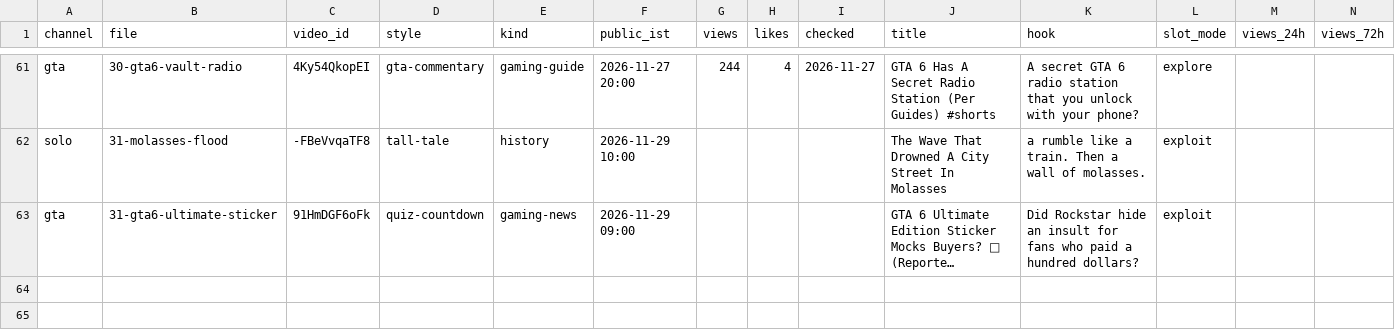
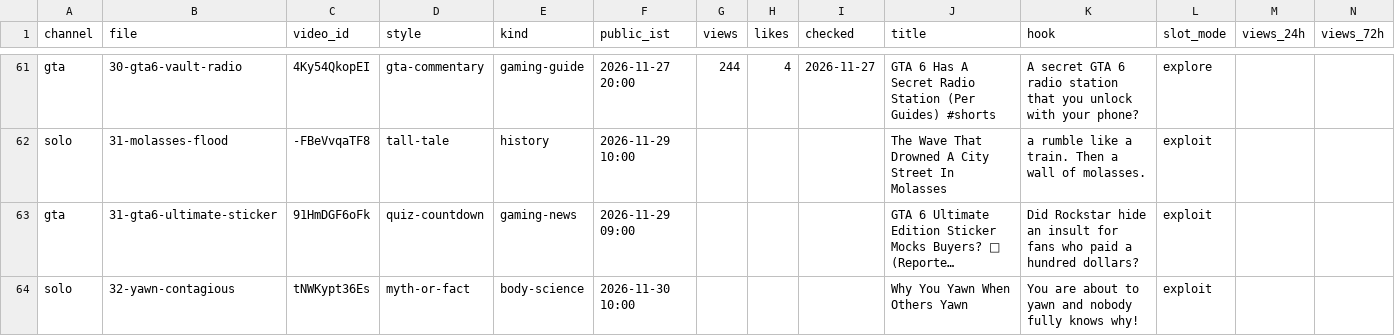
Before and after one commit to ffrastogi737-art/Faltu, a CSV file: shorts-out/perf.csv, drawn as a sheet; only a part is shown, gaps mark what is left out; long unchanged cells end in …; the diff names each change by its address in the sheet, - before the commit and + after, or states it on an @@ line.

```diff
--- a/shorts-out/perf.csv
+++ b/shorts-out/perf.csv
+row 64: solo | 32-yawn-contagious | tNWKypt36Es | myth-or-fact | body-science | 2026-11-30 10:00 |  |  |  | Why You Yawn When Others Yawn | You are about to yawn and nobody fully knows why! | exploit
```
Also changed, not shown: 3 other files.
